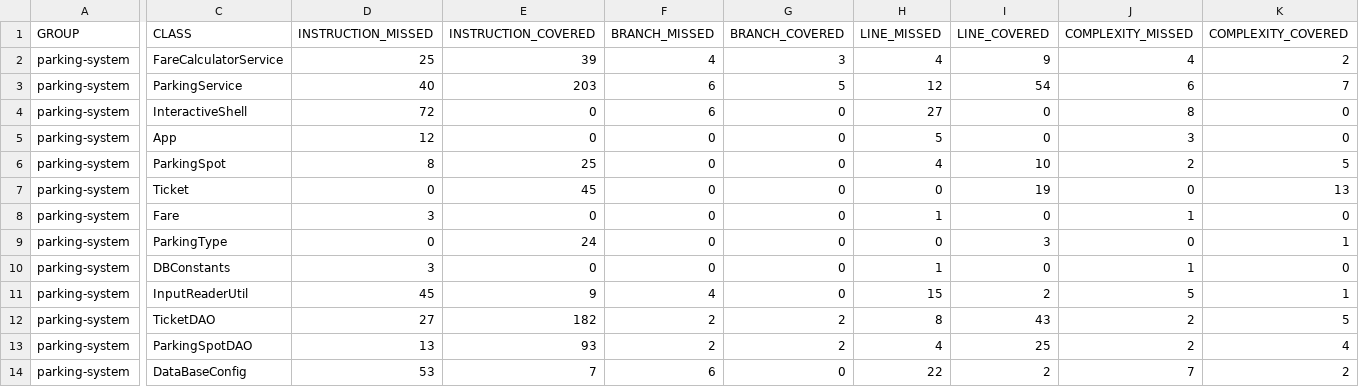
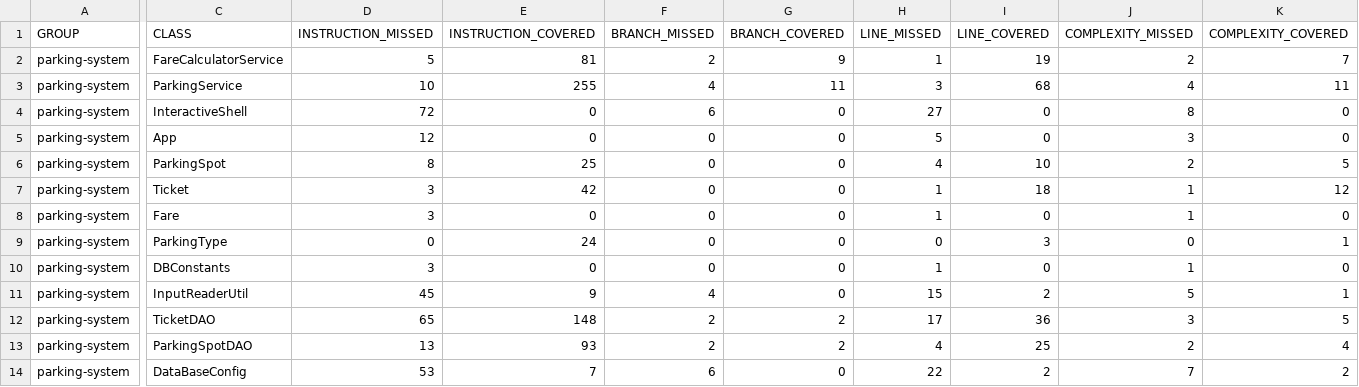
Before and after one commit to bpbanga/tchanachretien-pages-projet-4, a CSV file: parkingsystem/target/site/jacoco/jacoco.csv, drawn as a sheet; only a part is shown, gaps mark what is left out; the diff covers the shown part only; the diff names each change by its address in the sheet, - before the commit and + after, or states it on an @@ line.

```diff
--- a/parkingsystem/target/site/jacoco/jacoco.csv
+++ b/parkingsystem/target/site/jacoco/jacoco.csv
-D2 (INSTRUCTION_MISSED): 25
+D2 (INSTRUCTION_MISSED): 5
-E2 (INSTRUCTION_COVERED): 39
+E2 (INSTRUCTION_COVERED): 81
-F2 (BRANCH_MISSED): 4
+F2 (BRANCH_MISSED): 2
-G2 (BRANCH_COVERED): 3
+G2 (BRANCH_COVERED): 9
-H2 (LINE_MISSED): 4
+H2 (LINE_MISSED): 1
-I2 (LINE_COVERED): 9
+I2 (LINE_COVERED): 19
-J2 (COMPLEXITY_MISSED): 4
+J2 (COMPLEXITY_MISSED): 2
-K2 (COMPLEXITY_COVERED): 2
+K2 (COMPLEXITY_COVERED): 7
-D3 (INSTRUCTION_MISSED): 40
+D3 (INSTRUCTION_MISSED): 10
-E3 (INSTRUCTION_COVERED): 203
+E3 (INSTRUCTION_COVERED): 255
-F3 (BRANCH_MISSED): 6
+F3 (BRANCH_MISSED): 4
-G3 (BRANCH_COVERED): 5
+G3 (BRANCH_COVERED): 11
-H3 (LINE_MISSED): 12
+H3 (LINE_MISSED): 3
-I3 (LINE_COVERED): 54
+I3 (LINE_COVERED): 68
-J3 (COMPLEXITY_MISSED): 6
+J3 (COMPLEXITY_MISSED): 4
-K3 (COMPLEXITY_COVERED): 7
+K3 (COMPLEXITY_COVERED): 11
-D7 (INSTRUCTION_MISSED): 0
+D7 (INSTRUCTION_MISSED): 3
-E7 (INSTRUCTION_COVERED): 45
+E7 (INSTRUCTION_COVERED): 42
-H7 (LINE_MISSED): 0
+H7 (LINE_MISSED): 1
-I7 (LINE_COVERED): 19
+I7 (LINE_COVERED): 18
-J7 (COMPLEXITY_MISSED): 0
+J7 (COMPLEXITY_MISSED): 1
-K7 (COMPLEXITY_COVERED): 13
+K7 (COMPLEXITY_COVERED): 12
-D12 (INSTRUCTION_MISSED): 27
+D12 (INSTRUCTION_MISSED): 65
-E12 (INSTRUCTION_COVERED): 182
+E12 (INSTRUCTION_COVERED): 148
-H12 (LINE_MISSED): 8
+H12 (LINE_MISSED): 17
-I12 (LINE_COVERED): 43
+I12 (LINE_COVERED): 36
-J12 (COMPLEXITY_MISSED): 2
+J12 (COMPLEXITY_MISSED): 3
```
Also changed, not shown: 4 edited cells elsewhere in this file, 44 other files.
